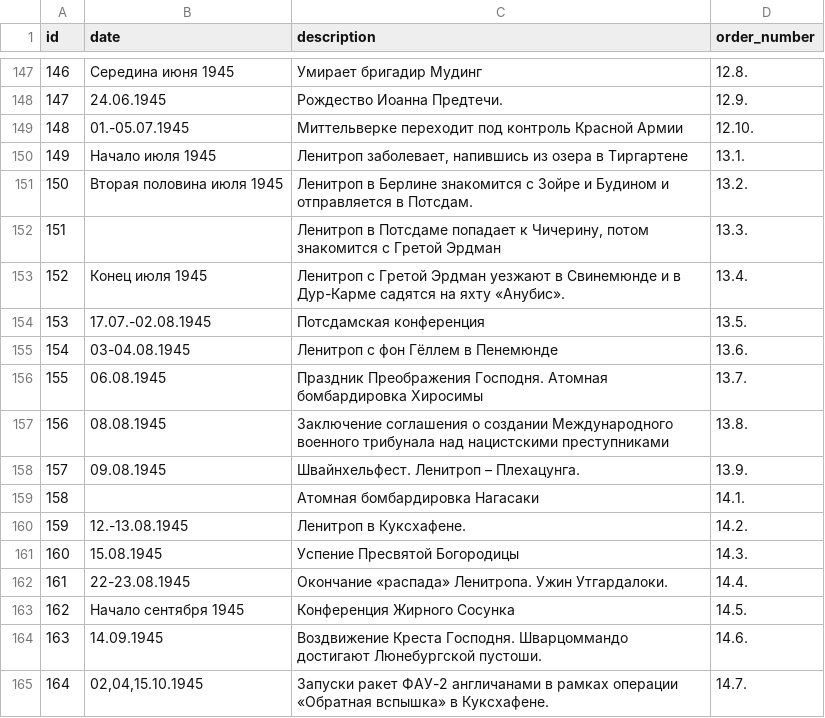
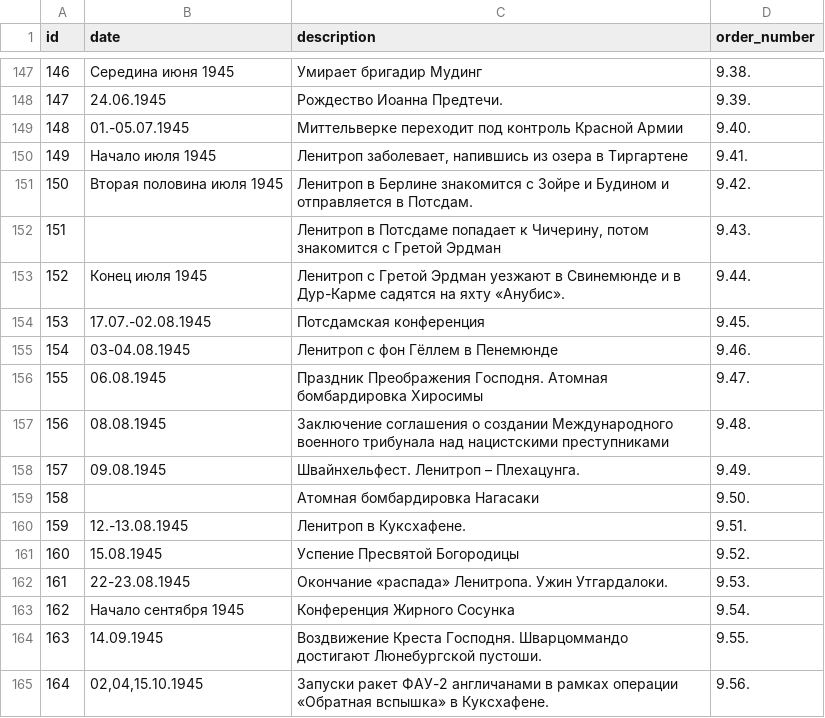
Before and after one commit to Kasaress/pynchon, a CSV file: pynchon_wiki/static/data/test.csv, drawn as a sheet; only a part is shown, gaps mark what is left out; the diff covers the shown part only.

```diff
--- a/pynchon_wiki/static/data/test.csv
+++ b/pynchon_wiki/static/data/test.csv
@@ -147,19 +147,19 @@
-146;Середина июня 1945;Умирает бригадир Мудинг;12.8.
-147;24.06.1945;Рождество Иоанна Предтечи.;12.9.
-148;01.-05.07.1945;Миттельверке переходит под контроль Красной Армии;12.10.
-149;Начало июля 1945;Ленитроп заболевает, напившись из озера в Тиргартене;13.1.
-150;Вторая половина июля 1945;Ленитроп в Берлине знакомится с Зойре и Будином и отправляется в Потсдам.;13.2.
-151;;Ленитроп в Потсдаме попадает к Чичерину, потом знакомится с Гретой Эрдман;13.3.
-152;Конец июля 1945;Ленитроп с Гретой Эрдман уезжают в Свинемюнде и в Дур-Карме садятся на яхту «Анубис».;13.4.
-153;17.07.-02.08.1945;Потсдамская конференция;13.5.
-154;03-04.08.1945;Ленитроп с фон Гёллем в Пенемюнде;13.6.
-155;06.08.1945;Праздник Преображения Господня. Атомная бомбардировка Хиросимы;13.7.
-156;08.08.1945;Заключение соглашения о создании Международного военного трибунала над нацистскими преступниками;13.8.
-157;09.08.1945;Швайнхельфест. Ленитроп – Плехацунга.;13.9.
-158;;Атомная бомбардировка Нагасаки;14.1.
-159;12.-13.08.1945;Ленитроп в Куксхафене.;14.2.
-160;15.08.1945;Успение Пресвятой Богородицы;14.3.
-161;22-23.08.1945;Окончание «распада» Ленитропа. Ужин Утгардалоки.;14.4.
-162;Начало сентября 1945;Конференция Жирного Сосунка;14.5.
-163;14.09.1945;Воздвижение Креста Господня. Шварцоммандо достигают Люнебургской пустоши.;14.6.
-164;02,04,15.10.1945;Запуски ракет ФАУ-2 англичанами в рамках операции «Обратная вспышка» в Куксхафене.;14.7.
+146;Середина июня 1945;Умирает бригадир Мудинг;9.38.
+147;24.06.1945;Рождество Иоанна Предтечи.;9.39.
+148;01.-05.07.1945;Миттельверке переходит под контроль Красной Армии;9.40.
+149;Начало июля 1945;Ленитроп заболевает, напившись из озера в Тиргартене;9.41.
+150;Вторая половина июля 1945;Ленитроп в Берлине знакомится с Зойре и Будином и отправляется в Потсдам.;9.42.
+151;;Ленитроп в Потсдаме попадает к Чичерину, потом знакомится с Гретой Эрдман;9.43.
+152;Конец июля 1945;Ленитроп с Гретой Эрдман уезжают в Свинемюнде и в Дур-Карме садятся на яхту «Анубис».;9.44.
+153;17.07.-02.08.1945;Потсдамская конференция;9.45.
+154;03-04.08.1945;Ленитроп с фон Гёллем в Пенемюнде;9.46.
+155;06.08.1945;Праздник Преображения Господня. Атомная бомбардировка Хиросимы;9.47.
+156;08.08.1945;Заключение соглашения о создании Международного военного трибунала над нацистскими преступниками;9.48.
+157;09.08.1945;Швайнхельфест. Ленитроп – Плехацунга.;9.49.
+158;;Атомная бомбардировка Нагасаки;9.50.
+159;12.-13.08.1945;Ленитроп в Куксхафене.;9.51.
+160;15.08.1945;Успение Пресвятой Богородицы;9.52.
+161;22-23.08.1945;Окончание «распада» Ленитропа. Ужин Утгардалоки.;9.53.
+162;Начало сентября 1945;Конференция Жирного Сосунка;9.54.
+163;14.09.1945;Воздвижение Креста Господня. Шварцоммандо достигают Люнебургской пустоши.;9.55.
+164;02,04,15.10.1945;Запуски ракет ФАУ-2 англичанами в рамках операции «Обратная вспышка» в Куксхафене.;9.56.
```
Also changed, not shown: 27 edited cells elsewhere in this file.
